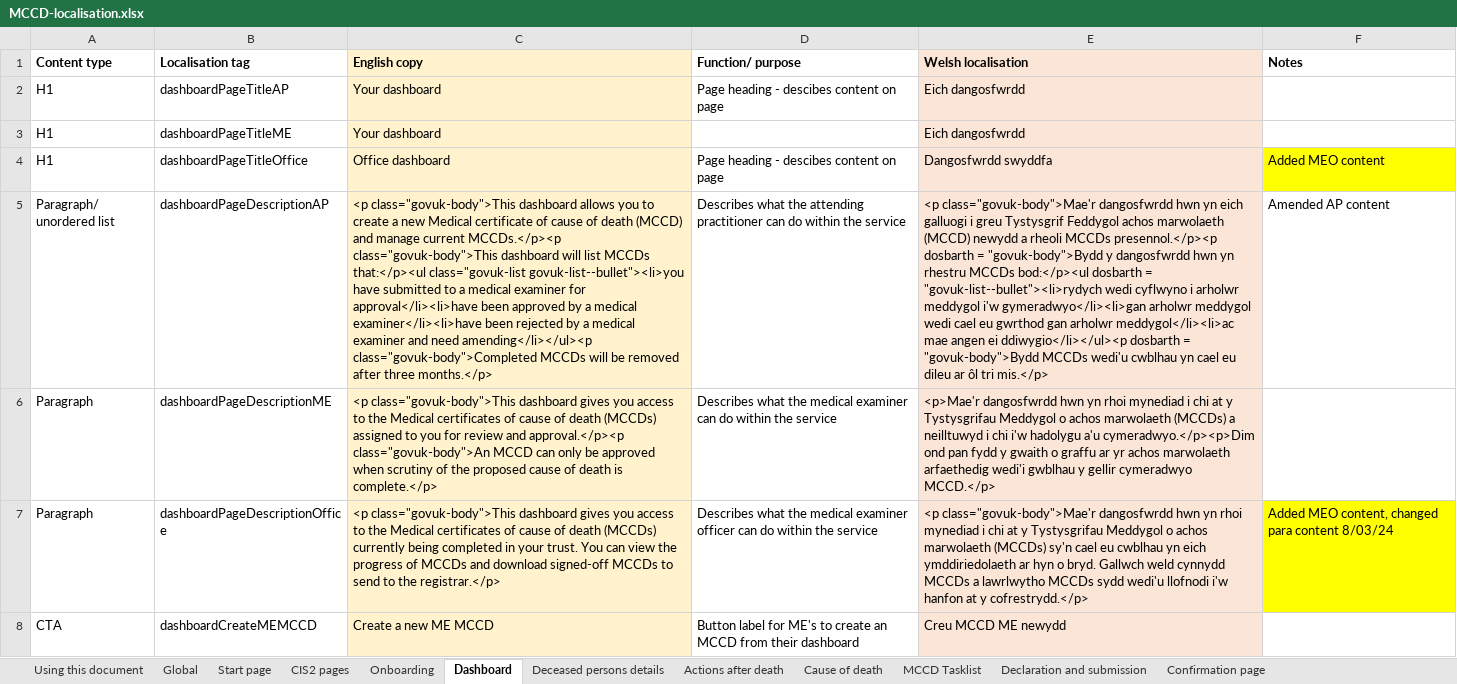
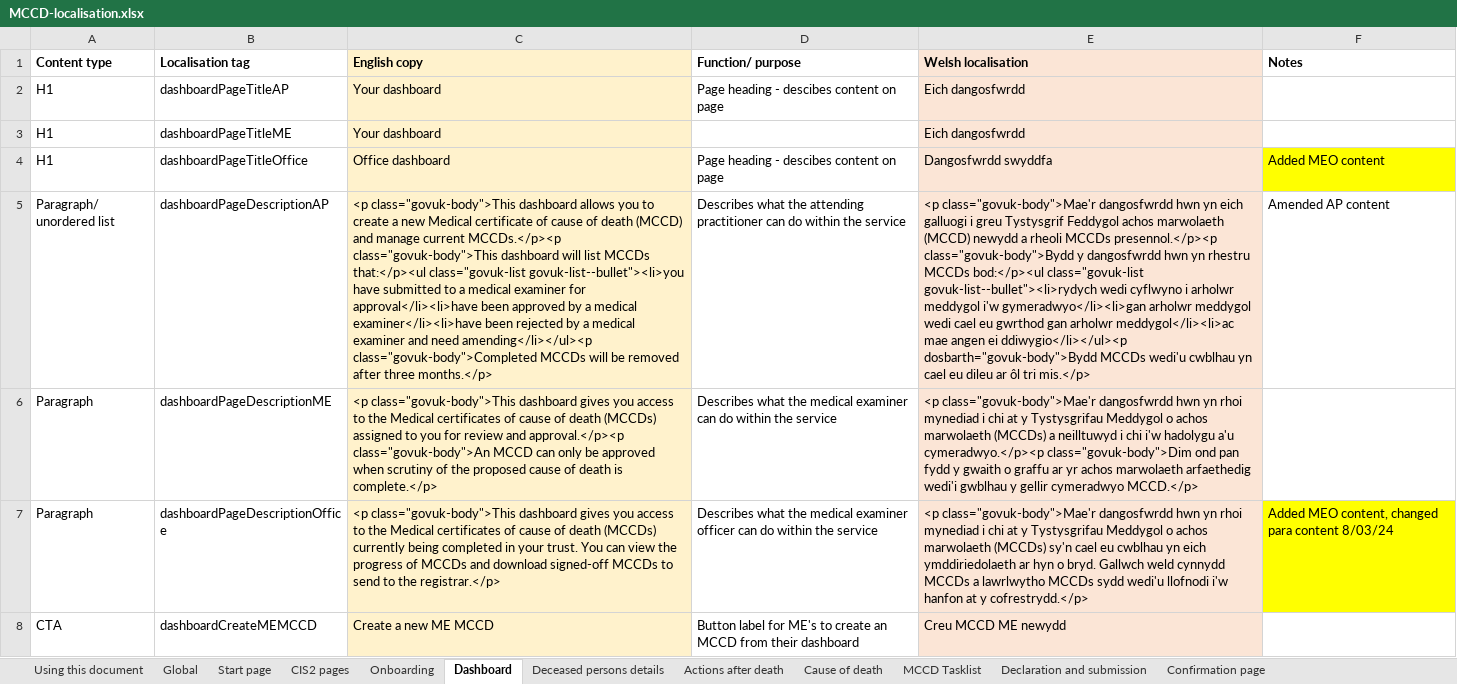
Before and after one commit to nhsbsa/medical-certificate-of-cause-of-death, an Excel workbook: app/data/MCCD-localisation.xlsx, sheet Dashboard, drawn as a sheet; only a part is shown; values as stored, in another font and other column widths than the file's, no borders; the diff names each change by its address in the sheet, - before the commit and + after, or states it on an @@ line.

Commit message:
More dashboard translation into Welsh.

```diff
--- a/app/data/MCCD-localisation.xlsx (sheet Dashboard)
+++ b/app/data/MCCD-localisation.xlsx (sheet Dashboard)
-E5 (Welsh localisation): …MCCDs presennol.</p><p dosbarth = "govuk-body">Bydd y dangosfwrdd hwn yn rhestru MCCDs bod:</p><ul dosbarth = "govuk-list--bullet"><li>rydych wedi cyflwyno i arholwr meddygol i'w gymeradwyo</li><li>gan arholwr meddygol wedi cael eu gwrthod gan arholwr meddygol</li><li>ac mae angen ei ddiwygio</li></ul><p dosbarth = "govuk-body">Bydd MCCDs wedi'u…
+E5 (Welsh localisation): …MCCDs presennol.</p><p class="govuk-body">Bydd y dangosfwrdd hwn yn rhestru MCCDs bod:</p><ul class="govuk-list govuk-list--bullet"><li>rydych wedi cyflwyno i arholwr meddygol i'w gymeradwyo</li><li>gan arholwr meddygol wedi cael eu gwrthod gan arholwr meddygol</li><li>ac mae angen ei ddiwygio</li></ul><p dosbarth="govuk-body">Bydd MCCDs wedi'u…
-E6 (Welsh localisation): <p>Mae'r dangosfwrdd hwn yn rhoi mynediad i chi at y Tystysgrifau Meddygol o achos marwolaeth (MCCDs) a neilltuwyd i chi i'w hadolygu a'u cymeradwyo.</p><p>Dim ond pan…
+E6 (Welsh localisation): <p class="govuk-body">Mae'r dangosfwrdd hwn yn rhoi mynediad i chi at y Tystysgrifau Meddygol o achos marwolaeth (MCCDs) a neilltuwyd i chi i'w hadolygu a'u cymeradwyo.</p><p class="govuk-body">Dim ond pan…
```
Also changed, not shown: sheet Global, 10 other files.
